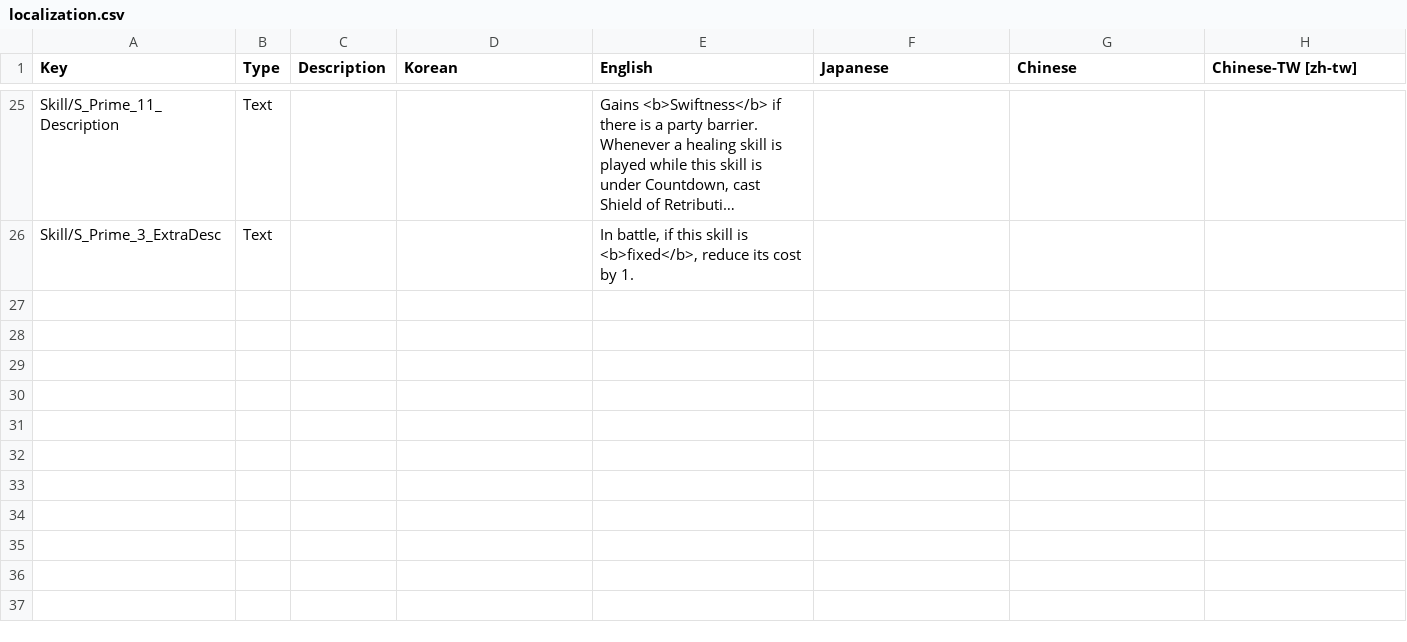
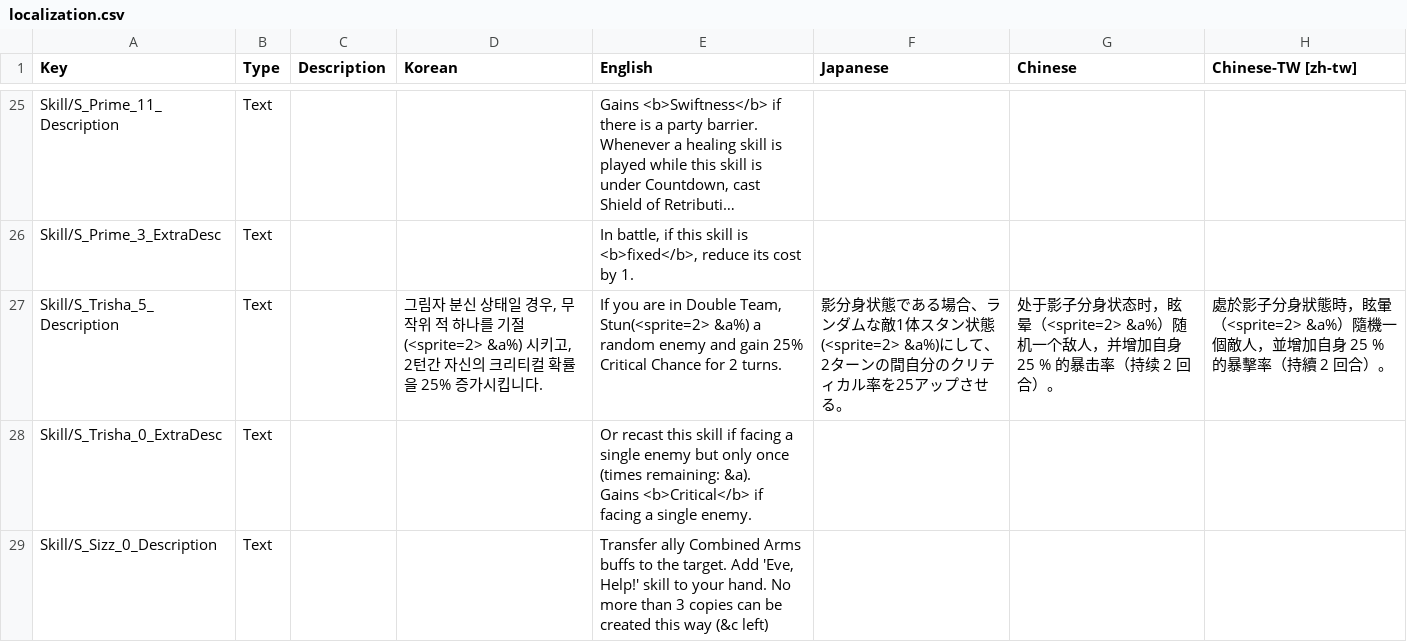
Before and after one commit to Neoshrimp/Jareds-rebalance-mod, a CSV file: src/Character-rebalance/Resources/localization.csv, drawn as a sheet; only a part is shown, gaps mark what is left out; long unchanged cells end in …; ↵ is a line break in a cell; the diff names each change by its address in the sheet, - before the commit and + after, or states it on an @@ line.

Commit message:
Add Trisha

```diff
--- a/src/Character-rebalance/Resources/localization.csv
+++ b/src/Character-rebalance/Resources/localization.csv
+row 27: Skill/S_Trisha_5_Description | Text |  | 그림자 분신 상태일 경우, 무작위 적 하나를 기절 (<sprite=2> &a%) 시키고, 2턴간 자신의 크리티컬 확률을 25% 증가시킵니다. | If you are in Double Team, Stun(<sprite=2> &a%) a random enemy and gain 25% Critical Chance for 2 turns. | 影分身状態である場合、ランダムな敵1体スタン状態(<sprite=2> &a%)にして、2ターンの間自分のクリティカル率を25アップさせる。 | 处于影子分身状态时，眩晕（<sprite=2> &a%）随机一个敌人，并增加自身 25 % 的暴击率（持续 2 回合）。 | 處於影子分身狀態時，眩暈（<sprite=2> &a%）隨機一個敵人，並增加自身 25 % 的暴擊率（持續 2 回合）。
+row 28: Skill/S_Trisha_0_ExtraDesc | Text |  |  | Or recast this skill if facing a single enemy but only once (times remaining: &a). ↵ Gains <b>Critical</b> if facing a single enemy.
+row 29: Skill/S_Sizz_0_Description | Text |  |  | Transfer ally Combined Arms buffs to the target. Add 'Eve, Help!' skill to your hand. No more than 3 copies can be created this way (&c left)
```
Also changed, not shown: 7 other files.
